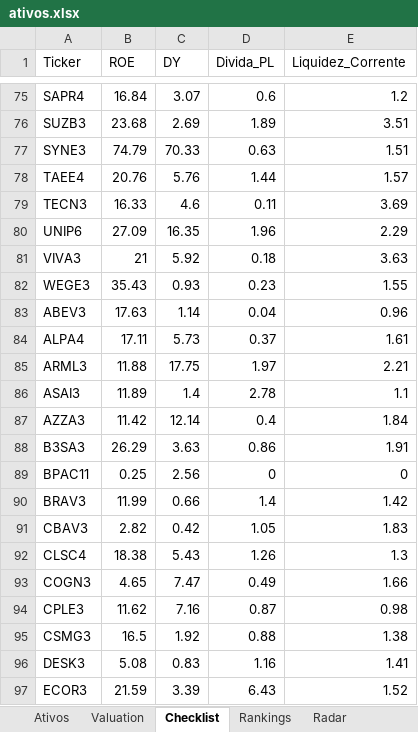
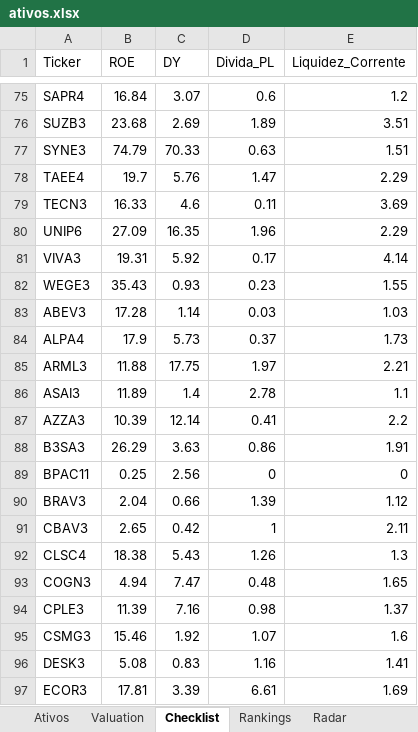
Before and after one commit to carlossobral/sobral_invest, an Excel workbook: ativos.xlsx, sheet Checklist, drawn as a sheet; only a part is shown, gaps mark what is left out; values as stored, in another font and other column widths than the file's, no cell formats; the diff covers the shown part only; the diff names each change by its address in the sheet, - before the commit and + after, or states it on an @@ line.

```diff
--- a/ativos.xlsx (sheet Checklist)
+++ b/ativos.xlsx (sheet Checklist)
-B78 (ROE): 20.76
+B78 (ROE): 19.7
-D78 (Divida_PL): 1.44
+D78 (Divida_PL): 1.47
-E78 (Liquidez_Corrente): 1.57
+E78 (Liquidez_Corrente): 2.29
-B81 (ROE): 21
+B81 (ROE): 19.31
-D81 (Divida_PL): 0.18
+D81 (Divida_PL): 0.17
-E81 (Liquidez_Corrente): 3.63
+E81 (Liquidez_Corrente): 4.14
-B83 (ROE): 17.63
+B83 (ROE): 17.28
-D83 (Divida_PL): 0.04
+D83 (Divida_PL): 0.03
-E83 (Liquidez_Corrente): 0.96
+E83 (Liquidez_Corrente): 1.03
-B84 (ROE): 17.11
+B84 (ROE): 17.9
-E84 (Liquidez_Corrente): 1.61
+E84 (Liquidez_Corrente): 1.73
-B87 (ROE): 11.42
+B87 (ROE): 10.39
-D87 (Divida_PL): 0.4
+D87 (Divida_PL): 0.41
-E87 (Liquidez_Corrente): 1.84
+E87 (Liquidez_Corrente): 2.2
-B90 (ROE): 11.99
+B90 (ROE): 2.04
-D90 (Divida_PL): 1.4
+D90 (Divida_PL): 1.39
-E90 (Liquidez_Corrente): 1.42
+E90 (Liquidez_Corrente): 1.12
-B91 (ROE): 2.82
+B91 (ROE): 2.65
-D91 (Divida_PL): 1.05
+D91 (Divida_PL): 1
-E91 (Liquidez_Corrente): 1.83
+E91 (Liquidez_Corrente): 2.11
-B93 (ROE): 4.65
+B93 (ROE): 4.94
-D93 (Divida_PL): 0.49
+D93 (Divida_PL): 0.48
-E93 (Liquidez_Corrente): 1.66
+E93 (Liquidez_Corrente): 1.65
-B94 (ROE): 11.62
+B94 (ROE): 11.39
-D94 (Divida_PL): 0.87
+D94 (Divida_PL): 0.98
-E94 (Liquidez_Corrente): 0.98
+E94 (Liquidez_Corrente): 1.37
-B95 (ROE): 16.5
+B95 (ROE): 15.46
-D95 (Divida_PL): 0.88
+D95 (Divida_PL): 1.07
-E95 (Liquidez_Corrente): 1.38
+E95 (Liquidez_Corrente): 1.6
-B97 (ROE): 21.59
+B97 (ROE): 17.81
-D97 (Divida_PL): 6.43
+D97 (Divida_PL): 6.61
-E97 (Liquidez_Corrente): 1.52
+E97 (Liquidez_Corrente): 1.69
```
Also changed, not shown: 1 added row, 1 removed row and 232 edited cells elsewhere in this sheet, sheet Ativos, sheet Radar, sheet Rankings, sheet Valuation, cell formats.
